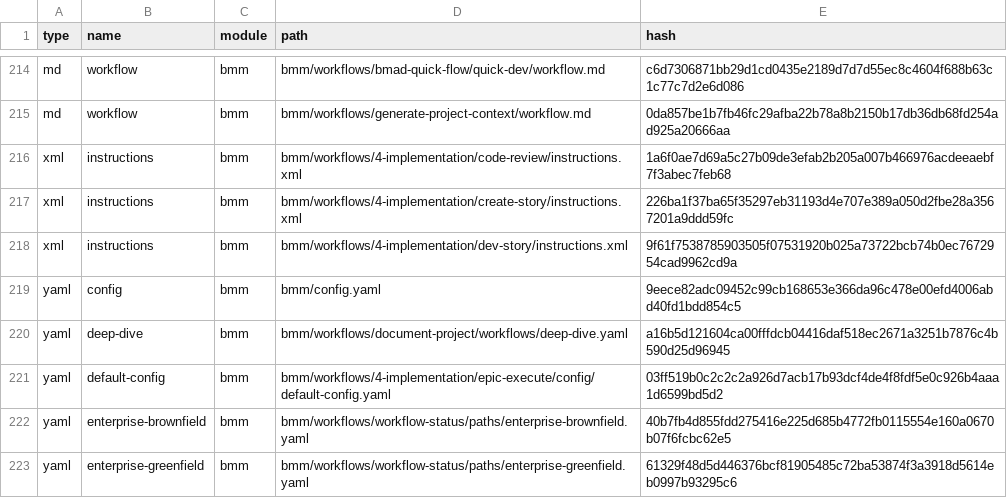
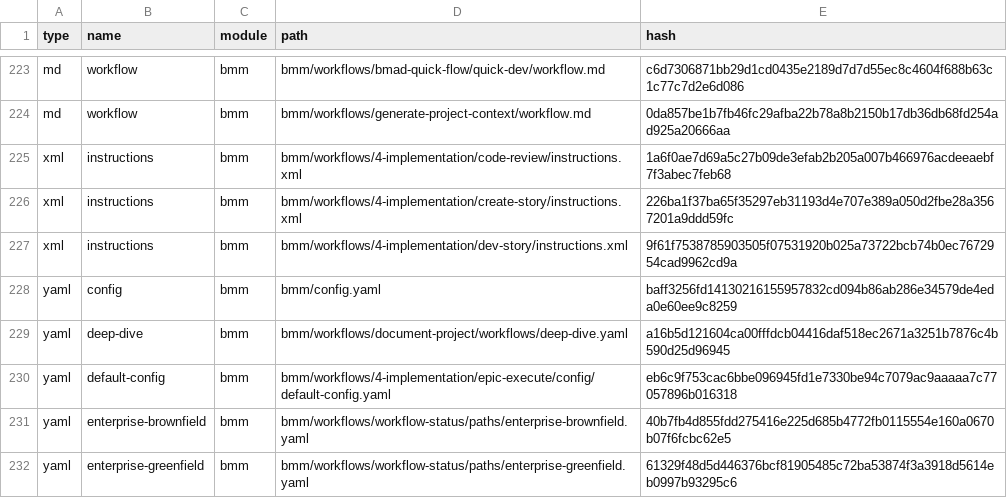
Before and after one commit to rotationalphysics495/tfn-aihub, a CSV file: _bmad/_config/files-manifest.csv, drawn as a sheet; only a part is shown, gaps mark what is left out; the diff covers the shown part only.

```diff
--- a/_bmad/_config/files-manifest.csv
+++ b/_bmad/_config/files-manifest.csv
@@ -218,5 +227,5 @@ type,name,module,path,hash
 "xml","instructions","bmm","bmm/workflows/4-implementation/dev-story/instructions.xml","9f61f7538785903505f07531920b025a73722bcb74b0ec7672954cad9962cd9a"
-"yaml","config","bmm","bmm/config.yaml","9eece82adc09452c99cb168653e366da96c478e00efd4006abd40fd1bdd854c5"
+"yaml","config","bmm","bmm/config.yaml","baff3256fd14130216155957832cd094b86ab286e34579de4eda0e60ee9c8259"
 "yaml","deep-dive","bmm","bmm/workflows/document-project/workflows/deep-dive.yaml","a16b5d121604ca00fffdcb04416daf518ec2671a3251b7876c4b590d25d96945"
-"yaml","default-config","bmm","bmm/workflows/4-implementation/epic-execute/config/default-config.yaml","03ff519b0c2c2c2a926d7acb17b93dcf4de4f8fdf5e0c926b4aaa1d6599bd5d2"
+"yaml","default-config","bmm","bmm/workflows/4-implementation/epic-execute/config/default-config.yaml","eb6c9f753cac6bbe096945fd1e7330be94c7079ac9aaaaa7c77057896b016318"
 "yaml","enterprise-brownfield","bmm","bmm/workflows/workflow-status/paths/enterprise-brownfield.yaml","40b7fb4d855fdd275416e225d685b4772fb0115554e160a0670b07f6fcbc62e5"
```
Also changed, not shown: 11 added rows and 7 edited cells elsewhere in this file, _bmad/_config/agent-manifest.csv, _bmad/_config/workflow-manifest.csv, 22 other files.
